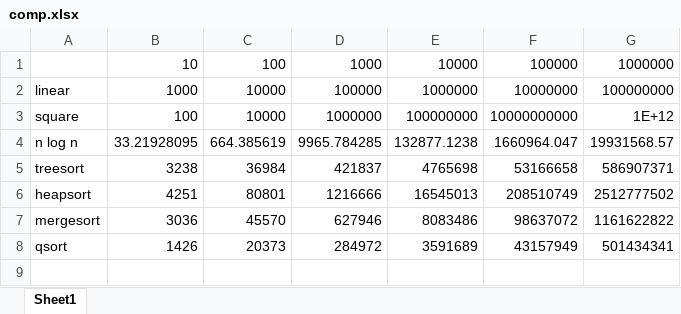
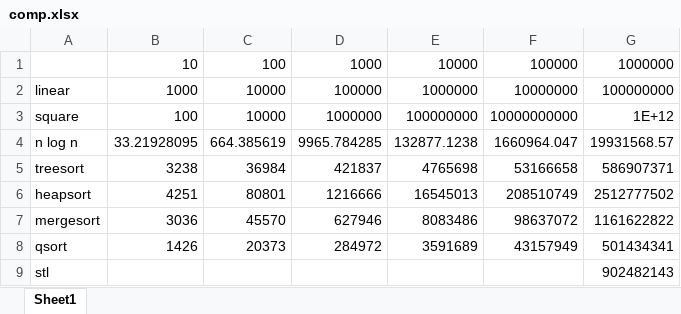
Before and after one commit to De4thtrap/preparing_for_mail, an Excel workbook: sort/comp.xlsx, sheet Sheet1, drawn as a sheet; values as stored, in another font and other column widths than the file's, no borders; charts and pictures not drawn; the diff names each change by its address in the sheet, - before the commit and + after, or states it on an @@ line.

Commit message:
sorts

```diff
--- a/sort/comp.xlsx (sheet Sheet1)
+++ b/sort/comp.xlsx (sheet Sheet1)
+row 9: stl |  |  |  |  |  | 902482143
```
Also changed, not shown: charts or pictures, 2 other files.
